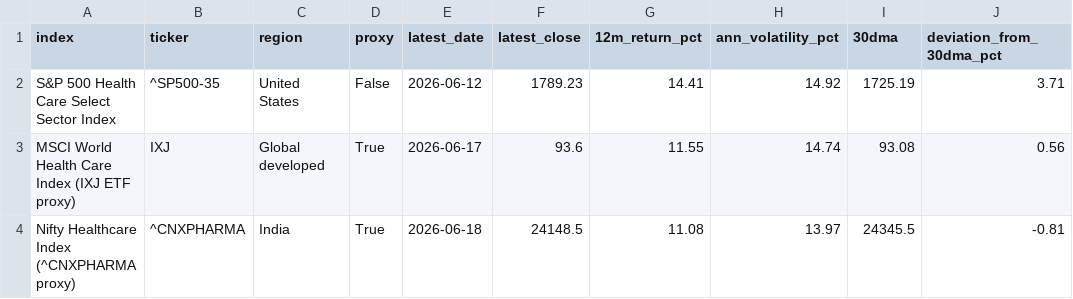
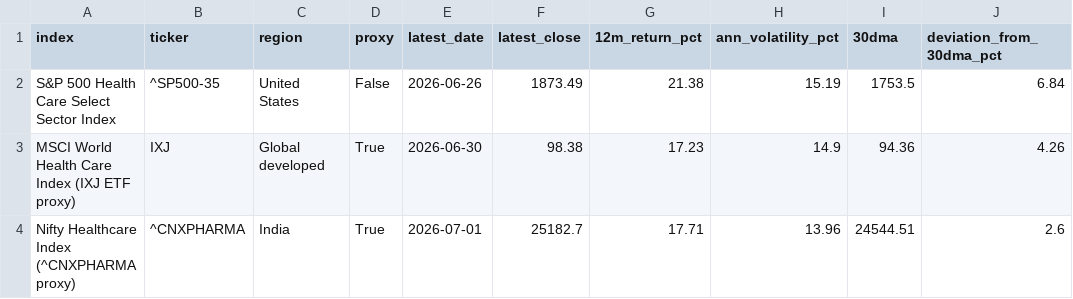
Before and after one commit to AI-Nurse-Solutions/healthcare-market-workforce-dashboard, a CSV file: data/market_metrics.csv, drawn as a sheet.

```diff
--- a/data/market_metrics.csv
+++ b/data/market_metrics.csv
@@ -1,4 +1,4 @@
 index,ticker,region,proxy,latest_date,latest_close,12m_return_pct,ann_volatility_pct,30dma,deviation_from_30dma_pct
-S&P 500 Health Care Select Sector Index,^SP500-35,United States,False,2026-06-12,1789.23,14.41,14.92,1725.19,3.71
-MSCI World Health Care Index (IXJ ETF proxy),IXJ,Global developed,True,2026-06-17,93.6,11.55,14.74,93.08,0.56
-Nifty Healthcare Index (^CNXPHARMA proxy),^CNXPHARMA,India,True,2026-06-18,24148.5,11.08,13.97,24345.5,-0.81
+S&P 500 Health Care Select Sector Index,^SP500-35,United States,False,2026-06-26,1873.49,21.38,15.19,1753.5,6.84
+MSCI World Health Care Index (IXJ ETF proxy),IXJ,Global developed,True,2026-06-30,98.38,17.23,14.9,94.36,4.26
+Nifty Healthcare Index (^CNXPHARMA proxy),^CNXPHARMA,India,True,2026-07-01,25182.7,17.71,13.96,24544.51,2.6
```
Also changed, not shown: data/holdings_valuation.csv, data/market_prices.csv, 10 other files.
